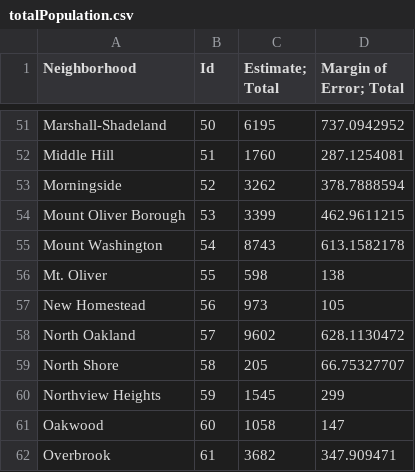
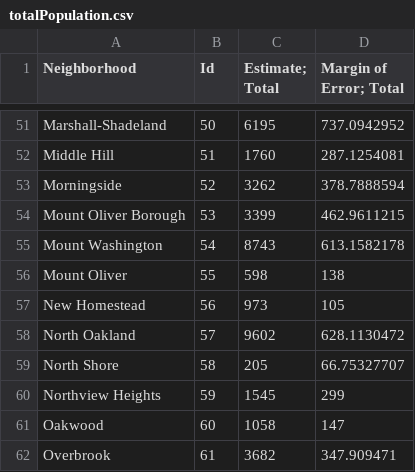
Before and after one commit to psjdev30/0010Final, a CSV file: totalPopulation.csv, drawn as a sheet; only a part is shown, gaps mark what is left out.

Commit message:
cleaned datasets

```diff
--- a/totalPopulation.csv
+++ b/totalPopulation.csv
@@ -55,3 +55,3 @@ Mount Oliver Borough,53,3399,462.9611215
 Mount Washington,54,8743,613.1582178
-Mt. Oliver,55,598,138
+Mount Oliver,55,598,138
 New Homestead,56,973,105
```
Also changed, not shown: 1 other file.
